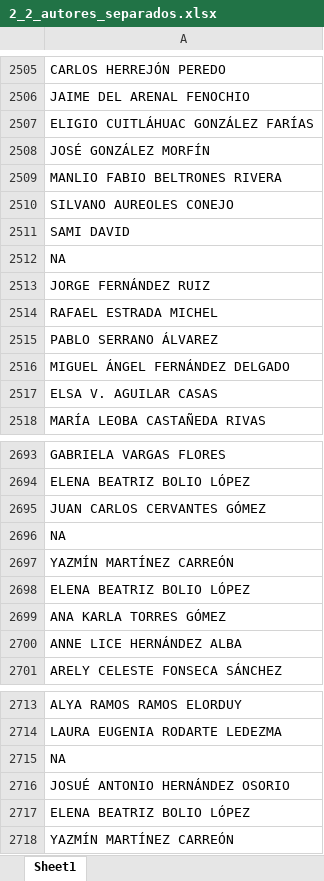
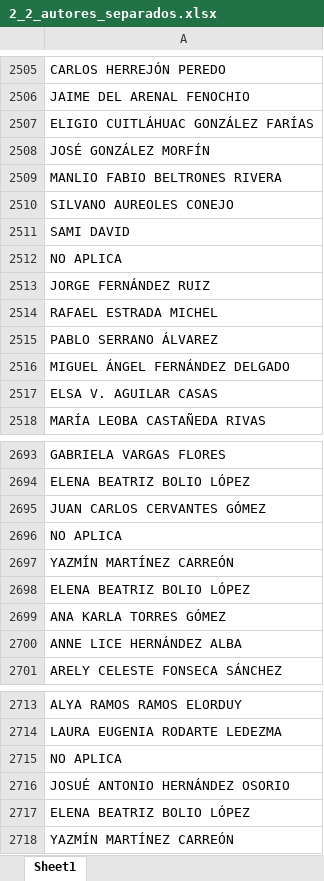
Before and after one commit to Ecamposg95/Python_Tools, an Excel workbook: DB autores V2/Output/2_2_autores_separados.xlsx, sheet Sheet1, drawn as a sheet; only a part is shown, gaps mark what is left out; values as stored, in another font and other column widths than the file's, no borders; the diff covers the shown part only; the diff names each change by its address in the sheet, - before the commit and + after, or states it on an @@ line.

```diff
--- a/DB autores V2/Output/2_2_autores_separados.xlsx (sheet Sheet1)
+++ b/DB autores V2/Output/2_2_autores_separados.xlsx (sheet Sheet1)
-A2512: NA
+A2512: NO APLICA
-A2696: NA
+A2696: NO APLICA
-A2715: NA
+A2715: NO APLICA
```
Also changed, not shown: 18 edited cells elsewhere in this sheet, DB autores V2/Input/2_Autor.xlsx, Pdf/Input/NOMBRES.xlsx, 26 other files.
